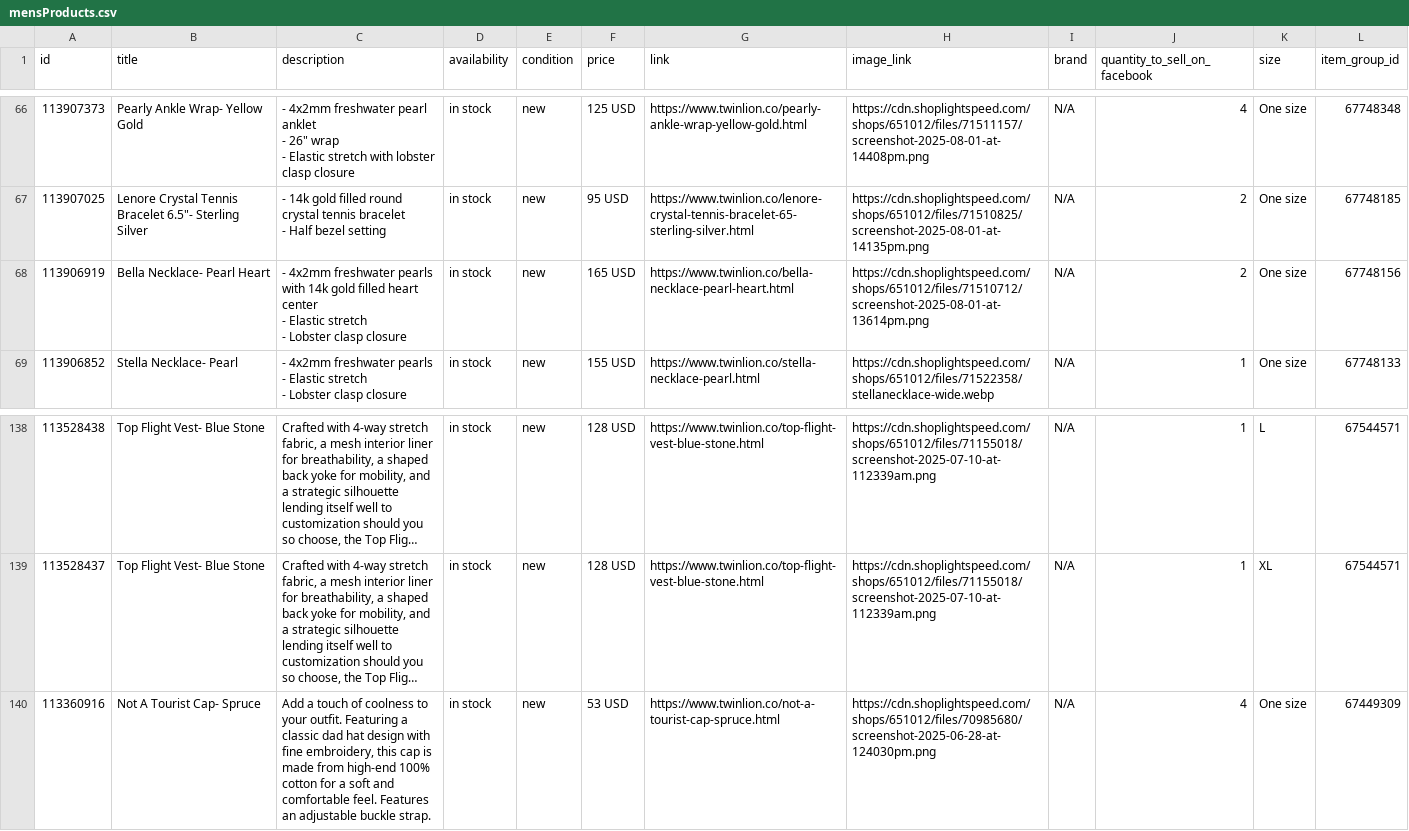
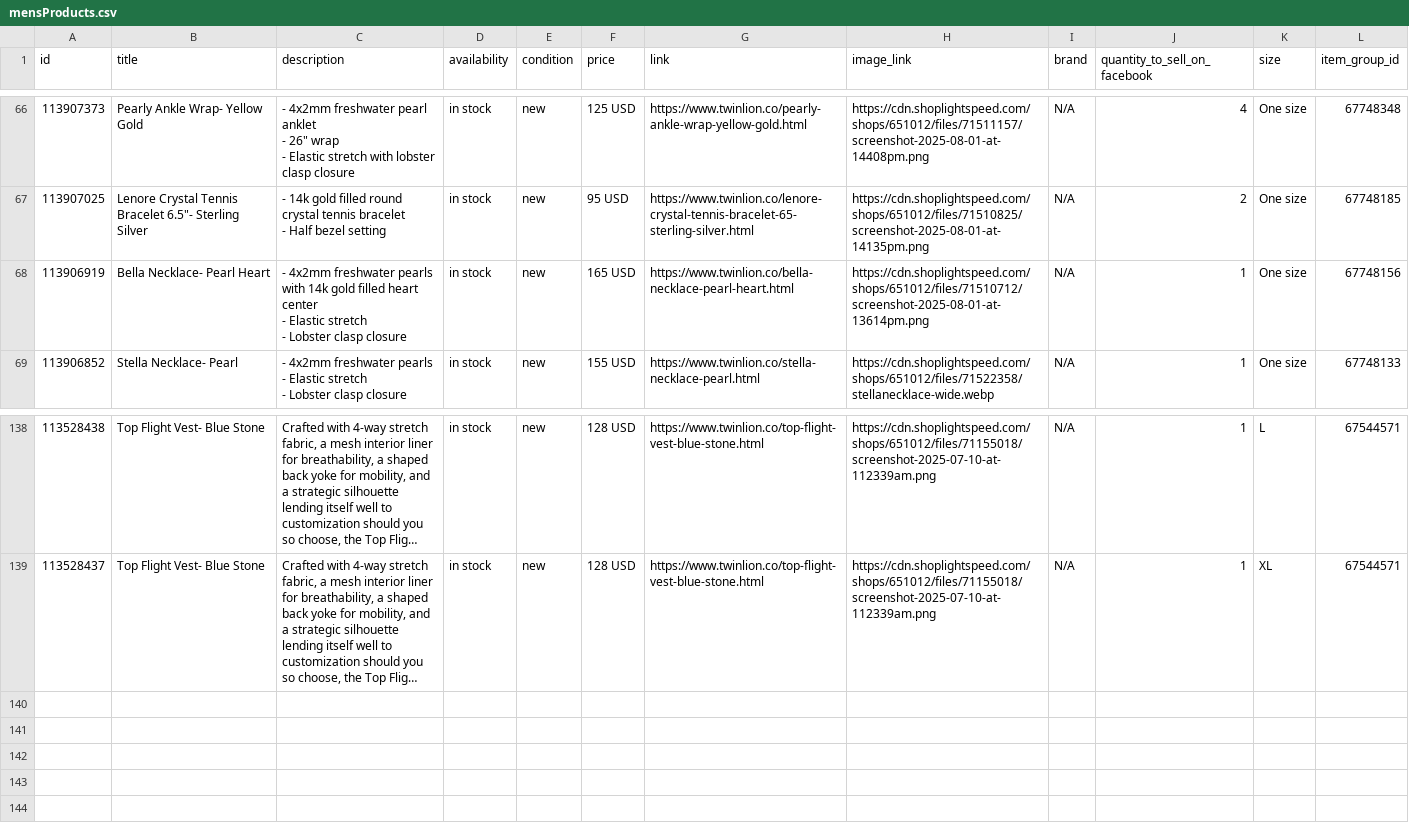
Before and after one commit to carolinewales/TwinLionMetaFeed, a CSV file: mensProducts.csv, drawn as a sheet; only a part is shown, gaps mark what is left out; long unchanged cells end in …; the diff names each change by its address in the sheet, - before the commit and + after, or states it on an @@ line.

```diff
--- a/mensProducts.csv
+++ b/mensProducts.csv
-J68 (quantity_to_sell_on_facebook): 2
+J68 (quantity_to_sell_on_facebook): 1
-row 140: 113360916 | Not A Tourist Cap- Spruce | Add a touch of coolness to your outfit. Featuring a classic dad hat design with fine embroidery, this cap is made from high-end 100% cotton for a soft and comfortable feel. Features an adjustable buckle strap. | in stock | new | 53 USD | https://www.twinlion.co/not-a-tourist-cap-spruce.html | https://cdn.shoplightspeed.com/shops/651012/files/70985680/screenshot-2025-06-28-at-124030pm.png | N/A | 4 | One size | 67449309
```
